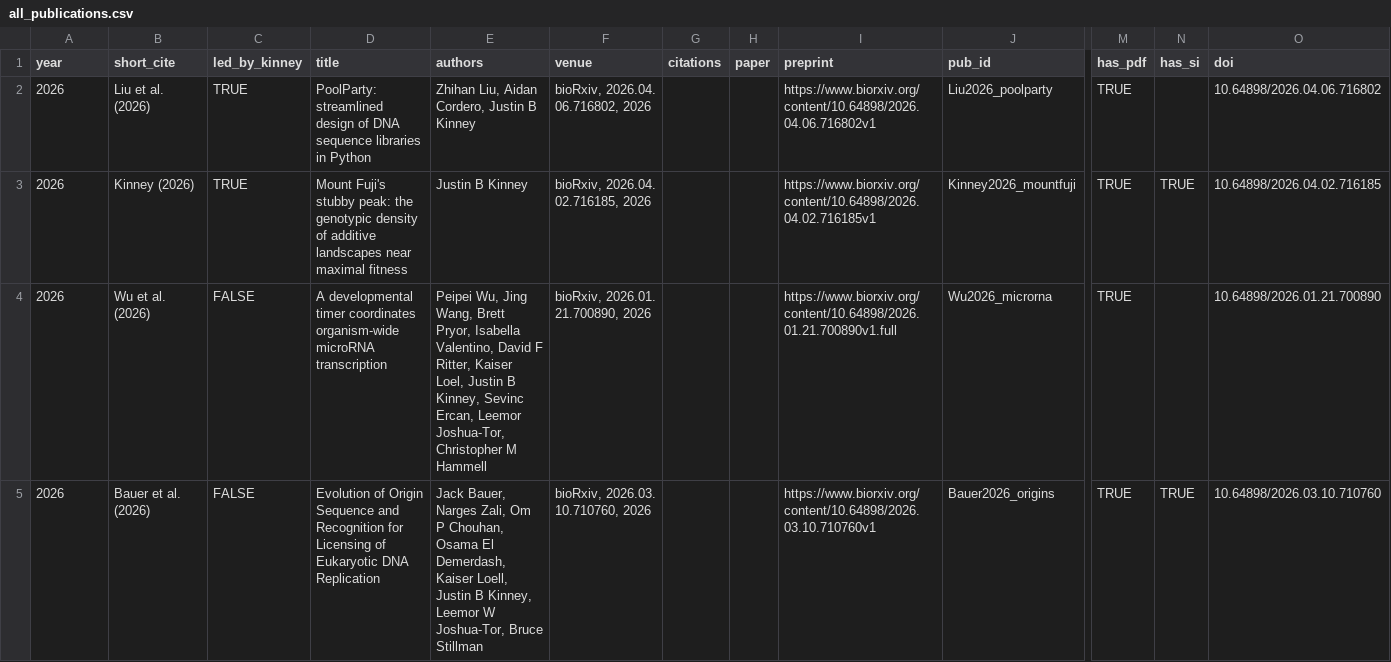
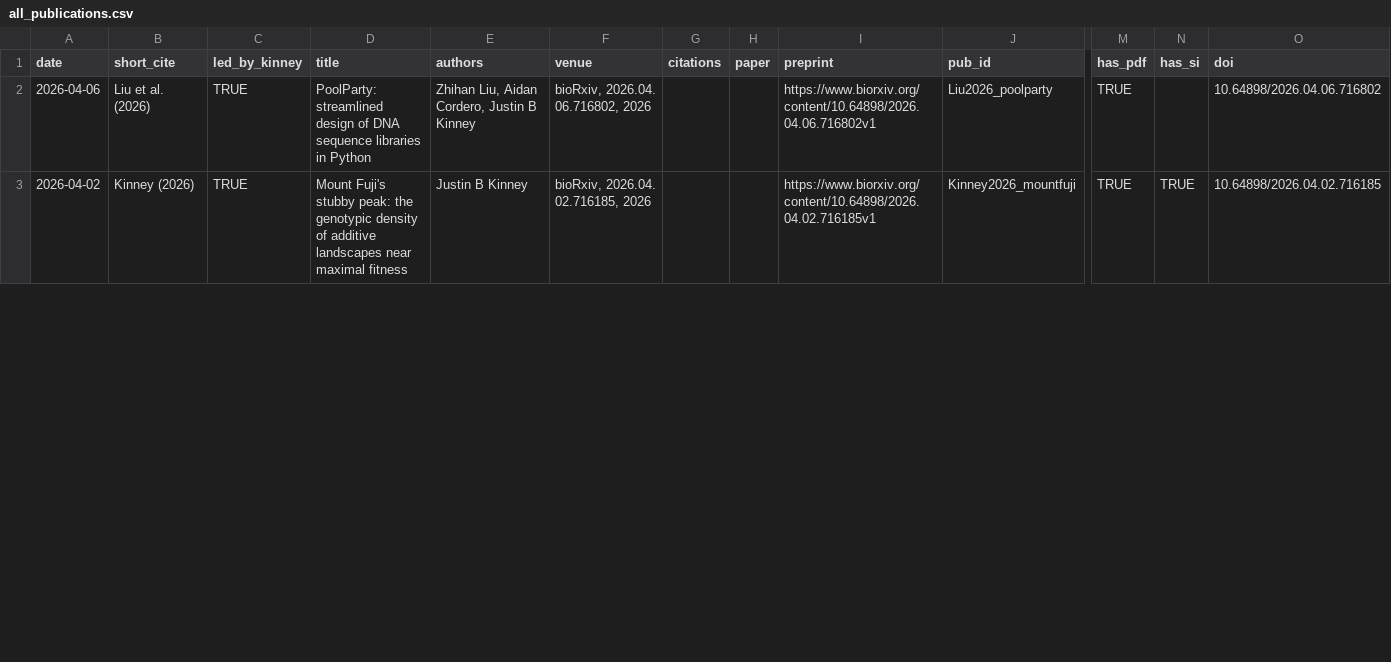
Before and after one commit to jbkinney/jbkinney.github.io, a CSV file: backend/all_publications.csv, drawn as a sheet; only a part is shown, gaps mark what is left out; removed rows and columns are numbered as before the commit, all else as after; rows hold the shown columns only; the diff covers the shown part only; the diff names each change by its address in the sheet, - before the commit and + after, or states it on an @@ line.

Commit message:
Add Petti2026 publication, migrate CSV date schema, refactor pub display
- Process Petti2026_gaugefixing.pdf as the journal-published version of the Petti2025_gaussian arXiv preprint. Move both PDFs into publications/files/Petti2026_gaugefixing/ (the preprint kept for posterity as _preprint.pdf) and drop the old preprint row from the CSV.
- Migrate the year column to date in backend/all_publications.csv. The new column accepts YYYY, YYYY-MM, or YYYY-MM-DD as available.
- Add backend/sort_publications.py for globally sorting the CSV. Within each year, sort: led_by_kinney=TRUE first, preprints before published, then by date descending; rows missing month/day fall to the end of their subgroup.
- Simplify the publication color scheme in publications.css: dark blue for papers led by Kinney, green for Kinney-led preprints, gray for all papers not led by Kinney.
- Update script.js: derive the grouping year from the date column; render the full date (YYYY-MM-DD or YYYY-MM) at the end of each venue line when available; emit pub-item-led / pub-item-collab plus pub-item-preprint classes for styling.
- Update prompts/prompt_process_pdfs.md: document the preprint-to-published replacement workflow, the date column convention, and a final step that runs uv run --no-project backend/sort_publications.py.

```diff
--- a/backend/all_publications.csv
+++ b/backend/all_publications.csv
-A1: year
+A1: date
-A2 (date): 2026
+A2 (date): 2026-04-06
-A3 (date): 2026
+A3 (date): 2026-04-02
-row 4: 2026 | Wu et al. (2026) | FALSE | A developmental timer coordinates organism-wide microRNA transcription | Peipei Wu, Jing Wang, Brett Pryor, Isabella Valentino, David F Ritter, Kaiser Loel, Justin B Kinney, Sevinc Ercan, Leemor Joshua-Tor, Christopher M Hammell | bioRxiv, 2026.01. 21.700890, 2026 |  |  | https://www.biorxiv.org/content/10.64898/2026.01.21.700890v1.full | Wu2026_microrna | TRUE |  | 10.64898/2026.01.21.700890
-row 5: 2026 | Bauer et al. (2026) | FALSE | Evolution of Origin Sequence and Recognition for Licensing of Eukaryotic DNA Replication | Jack Bauer, Narges Zali, Om P Chouhan, Osama El Demerdash, Kaiser Loell, Justin B Kinney, Leemor W Joshua-Tor, Bruce Stillman | bioRxiv, 2026.03. 10.710760, 2026 |  |  | https://www.biorxiv.org/content/10.64898/2026.03.10.710760v1 | Bauer2026_origins | TRUE | TRUE | 10.64898/2026.03.10.710760
```
Also changed, not shown: 3 added rows, 1 removed row and 4 edited cells elsewhere in this file, 6 other files.
